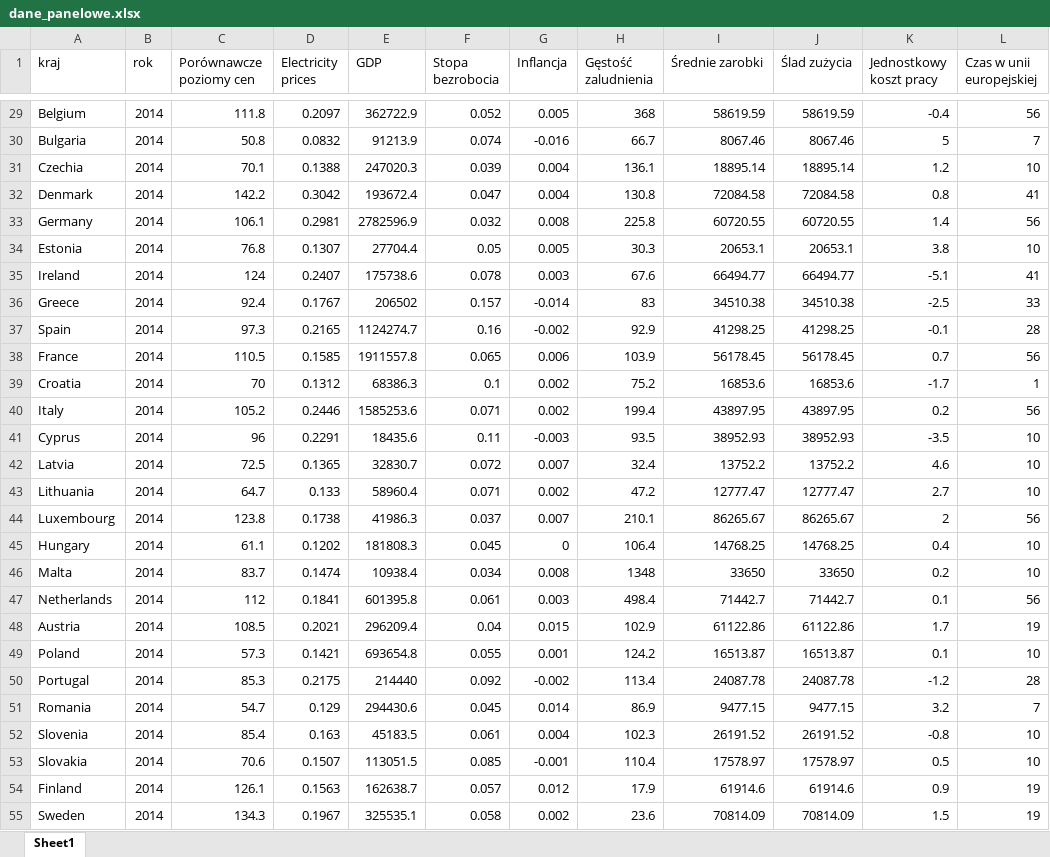
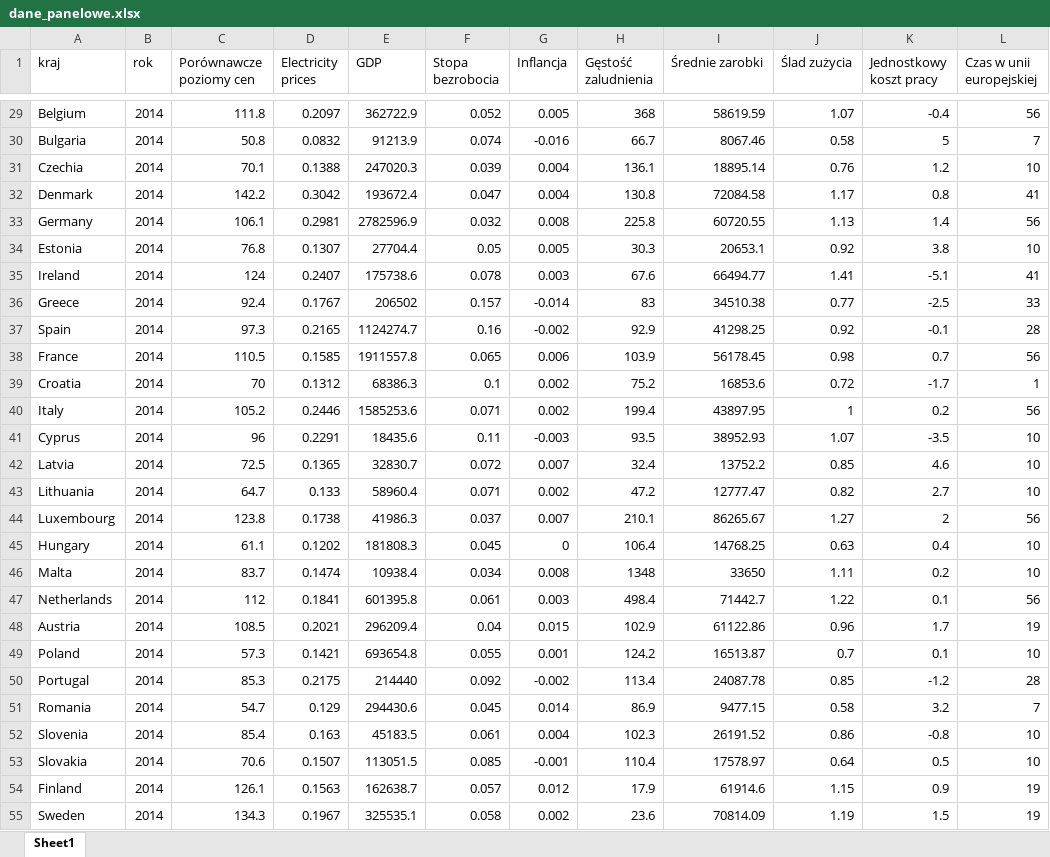
Before and after one commit to s190166/Ekonometria-prze, an Excel workbook: dane_panelowe.xlsx, sheet Sheet1, drawn as a sheet; only a part is shown, gaps mark what is left out; values as stored, in another font and other column widths than the file's, no cell formats; the diff covers the shown part only; the diff names each change by its address in the sheet, - before the commit and + after, or states it on an @@ line.

```diff
--- a/dane_panelowe.xlsx (sheet Sheet1)
+++ b/dane_panelowe.xlsx (sheet Sheet1)
-J29 (Ślad zużycia): 58619.59
+J29 (Ślad zużycia): 1.07
-J30 (Ślad zużycia): 8067.46
+J30 (Ślad zużycia): 0.58
-J31 (Ślad zużycia): 18895.14
+J31 (Ślad zużycia): 0.76
-J32 (Ślad zużycia): 72084.58
+J32 (Ślad zużycia): 1.17
-J33 (Ślad zużycia): 60720.55
+J33 (Ślad zużycia): 1.13
-J34 (Ślad zużycia): 20653.1
+J34 (Ślad zużycia): 0.92
-J35 (Ślad zużycia): 66494.77
+J35 (Ślad zużycia): 1.41
-J36 (Ślad zużycia): 34510.38
+J36 (Ślad zużycia): 0.77
-J37 (Ślad zużycia): 41298.25
+J37 (Ślad zużycia): 0.92
-J38 (Ślad zużycia): 56178.45
+J38 (Ślad zużycia): 0.98
-J39 (Ślad zużycia): 16853.6
+J39 (Ślad zużycia): 0.72
-J40 (Ślad zużycia): 43897.95
+J40 (Ślad zużycia): 1
-J41 (Ślad zużycia): 38952.93
+J41 (Ślad zużycia): 1.07
-J42 (Ślad zużycia): 13752.2
+J42 (Ślad zużycia): 0.85
-J43 (Ślad zużycia): 12777.47
+J43 (Ślad zużycia): 0.82
-J44 (Ślad zużycia): 86265.67
+J44 (Ślad zużycia): 1.27
-J45 (Ślad zużycia): 14768.25
+J45 (Ślad zużycia): 0.63
-J46 (Ślad zużycia): 33650
+J46 (Ślad zużycia): 1.11
-J47 (Ślad zużycia): 71442.7
+J47 (Ślad zużycia): 1.22
-J48 (Ślad zużycia): 61122.86
+J48 (Ślad zużycia): 0.96
-J49 (Ślad zużycia): 16513.87
+J49 (Ślad zużycia): 0.7
-J50 (Ślad zużycia): 24087.78
+J50 (Ślad zużycia): 0.85
-J51 (Ślad zużycia): 9477.15
+J51 (Ślad zużycia): 0.58
-J52 (Ślad zużycia): 26191.52
+J52 (Ślad zużycia): 0.86
-J53 (Ślad zużycia): 17578.97
+J53 (Ślad zużycia): 0.64
-J54 (Ślad zużycia): 61914.6
+J54 (Ślad zużycia): 1.15
-J55 (Ślad zużycia): 70814.09
+J55 (Ślad zużycia): 1.19
```
Also changed, not shown: 297 edited cells elsewhere in this sheet, cell formats, 1 other file.
